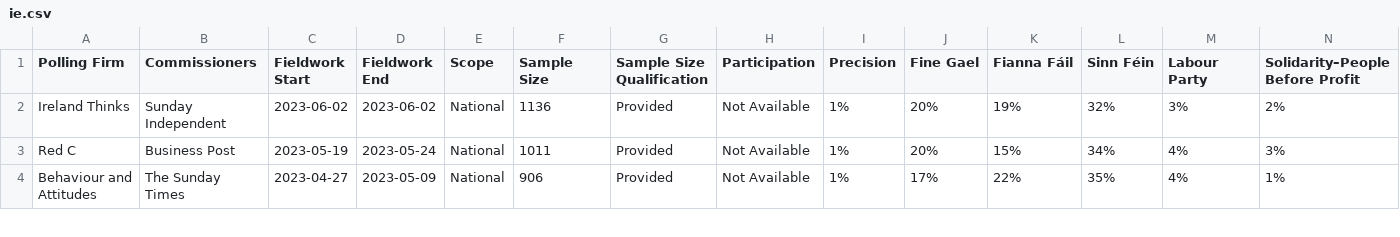
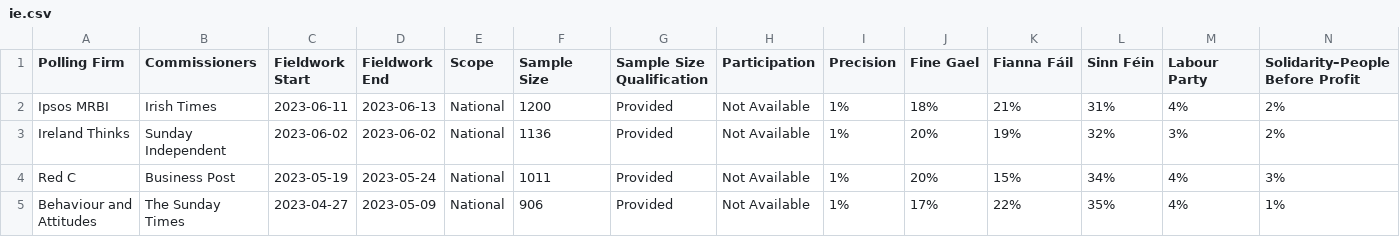
Before and after one commit to michalskop/europeelects, a CSV file: data_original/ie.csv, drawn as a sheet; only a part is shown; rows hold the shown columns only; the diff names each change by its address in the sheet, - before the commit and + after, or states it on an @@ line.

```diff
--- a/data_original/ie.csv
+++ b/data_original/ie.csv
+row 2: Ipsos MRBI | Irish Times | 2023-06-11 | 2023-06-13 | National | 1200 | Provided | Not Available | 1% | 18% | 21% | 31% | 4% | 2%
```
Also changed, not shown: data_original/de.csv, data_original/it.csv, 2 other files.
